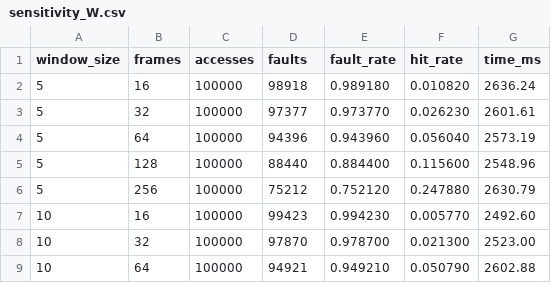
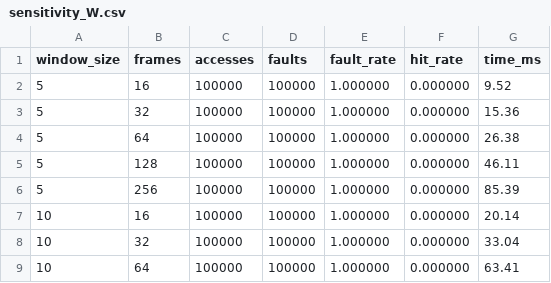
Before and after one commit to MuditRanjan000/Tempograph, a CSV file: results/sensitivity_W.csv, drawn as a sheet; only a part is shown; the diff covers the shown part only.

```diff
--- a/results/sensitivity_W.csv
+++ b/results/sensitivity_W.csv
@@ -1,9 +1,9 @@
 window_size,frames,accesses,faults,fault_rate,hit_rate,time_ms
-5,16,100000,98918,0.989180,0.010820,2636.24
-5,32,100000,97377,0.973770,0.026230,2601.61
-5,64,100000,94396,0.943960,0.056040,2573.19
-5,128,100000,88440,0.884400,0.115600,2548.96
-5,256,100000,75212,0.752120,0.247880,2630.79
-10,16,100000,99423,0.994230,0.005770,2492.60
-10,32,100000,97870,0.978700,0.021300,2523.00
-10,64,100000,94921,0.949210,0.050790,2602.88
+5,16,100000,100000,1.000000,0.000000,9.52
+5,32,100000,100000,1.000000,0.000000,15.36
+5,64,100000,100000,1.000000,0.000000,26.38
+5,128,100000,100000,1.000000,0.000000,46.11
+5,256,100000,100000,1.000000,0.000000,85.39
+10,16,100000,100000,1.000000,0.000000,20.14
+10,32,100000,100000,1.000000,0.000000,33.04
+10,64,100000,100000,1.000000,0.000000,63.41
```
Also changed, not shown: 68 edited cells elsewhere in this file, results/results.csv, 25 other files.
